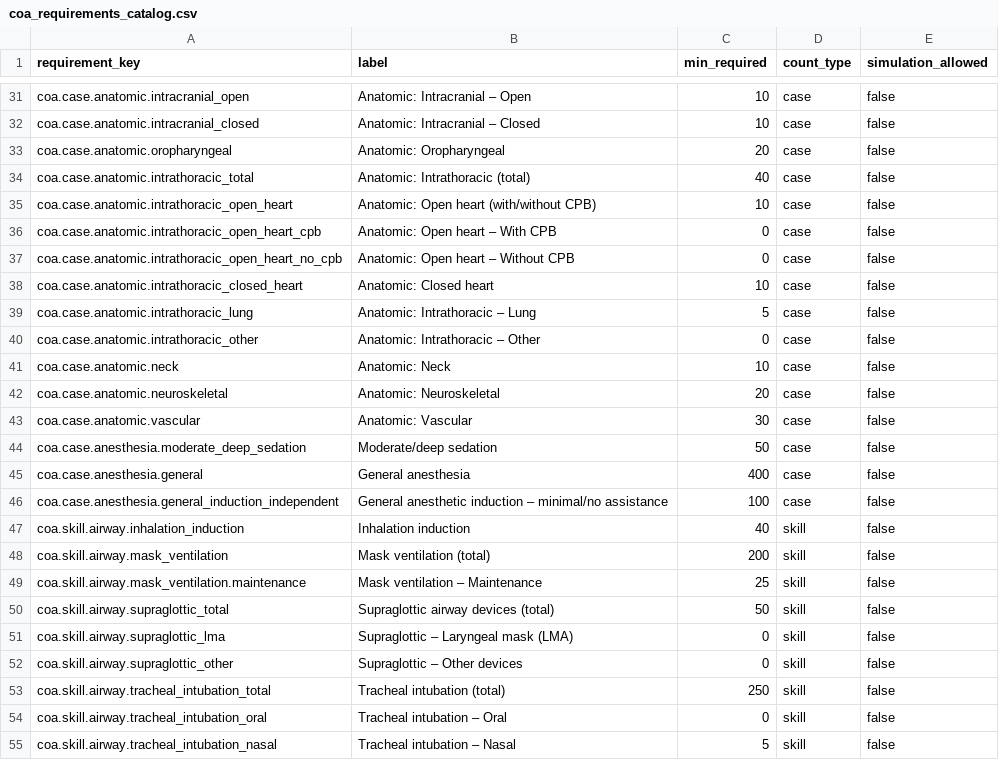
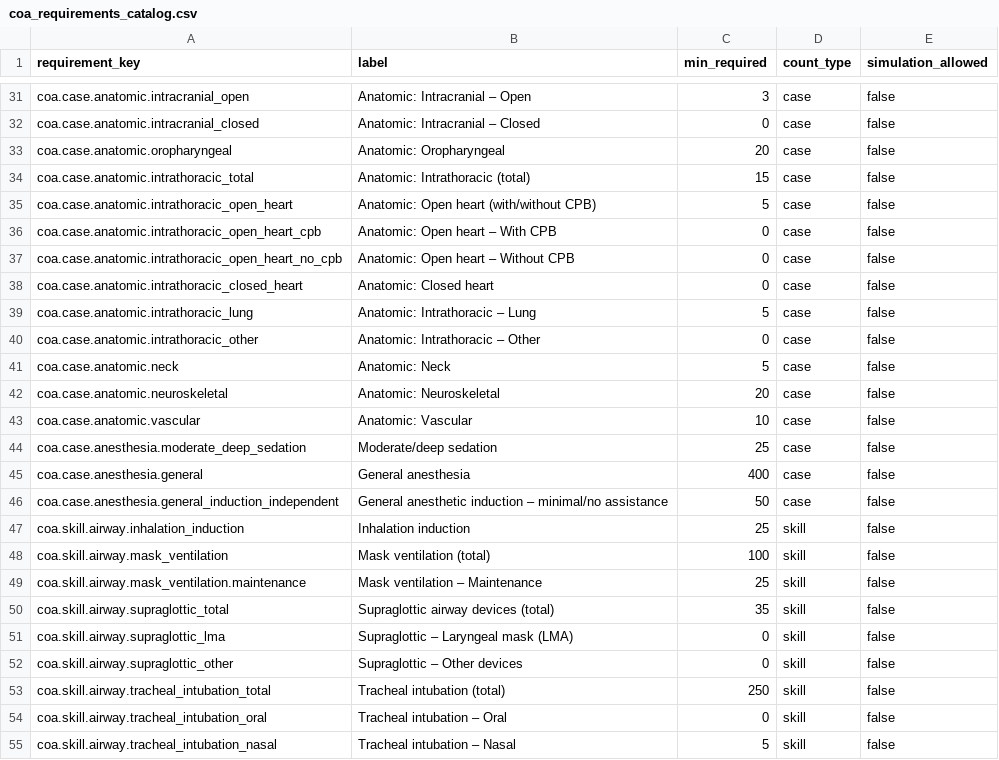
Before and after one commit to wkuups-byte/caselogger, a CSV file: data/coa_requirements_catalog.csv, drawn as a sheet; only a part is shown, gaps mark what is left out; the diff covers the shown part only; the diff names each change by its address in the sheet, - before the commit and + after, or states it on an @@ line.

```diff
--- a/data/coa_requirements_catalog.csv
+++ b/data/coa_requirements_catalog.csv
-C31 (min_required): 10
+C31 (min_required): 3
-C32 (min_required): 10
+C32 (min_required): 0
-C34 (min_required): 40
+C34 (min_required): 15
-C35 (min_required): 10
+C35 (min_required): 5
-C38 (min_required): 10
+C38 (min_required): 0
-C41 (min_required): 10
+C41 (min_required): 5
-C43 (min_required): 30
+C43 (min_required): 10
-C44 (min_required): 50
+C44 (min_required): 25
-C46 (min_required): 100
+C46 (min_required): 50
-C47 (min_required): 40
+C47 (min_required): 25
-C48 (min_required): 200
+C48 (min_required): 100
-C50 (min_required): 50
+C50 (min_required): 35
```
Also changed, not shown: 29 edited cells elsewhere in this file, 1 other file.
